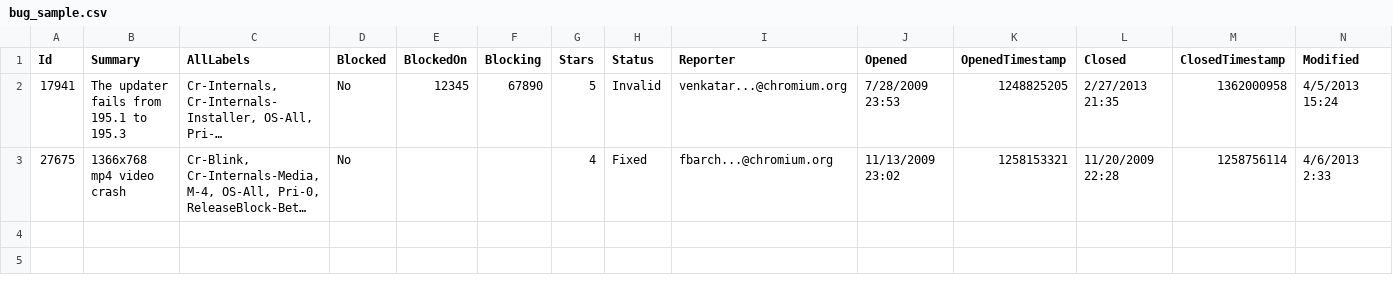
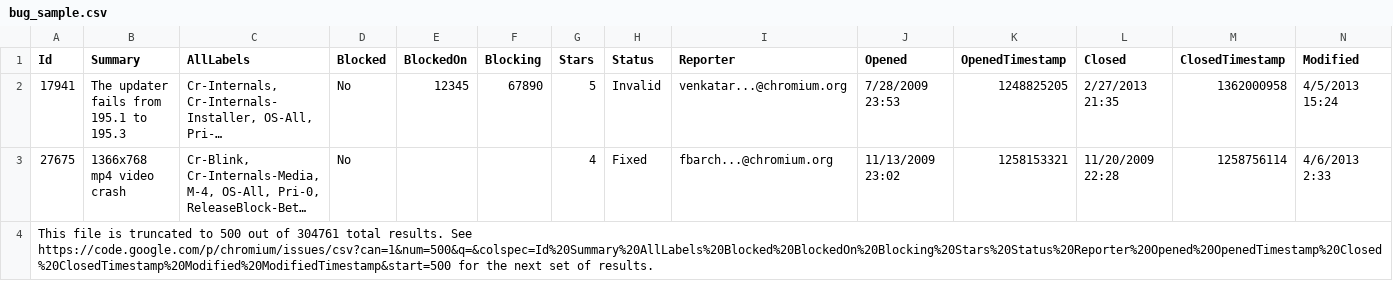
Before and after one commit to andymeneely/chromium-history, a CSV file: data/development/bugs/csv/bug_sample.csv, drawn as a sheet; only a part is shown; long unchanged cells end in …; rows hold the shown columns only; the diff names each change by its address in the sheet, - before the commit and + after, or states it on an @@ line.

Commit message:
altered the bug parser for csv and started verify

```diff
--- a/data/development/bugs/csv/bug_sample.csv
+++ b/data/development/bugs/csv/bug_sample.csv
+row 4: This file is truncated to 500 out of 304761 total results. See https://code.google.com/p/chromium/issues/csv?can=1&num=500&q=&colspec=Id%20Summary%20AllLabels%20Blocked%20BlockedOn%20Blocking%20Stars%20Status%20Reporter%20Opened%20OpenedTimestamp%20Closed%20ClosedTimestamp%20Modified%20ModifiedTimestamp&start=500 for the next set of results.
```
Also changed, not shown: data/development/bugs/csv/bug_sample2.csv, 2 other files.
